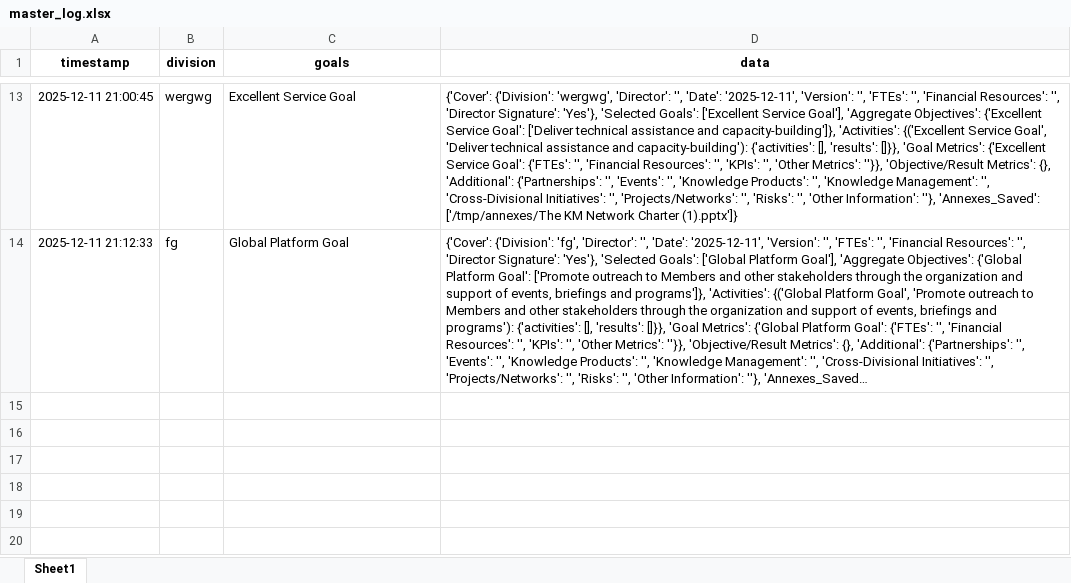
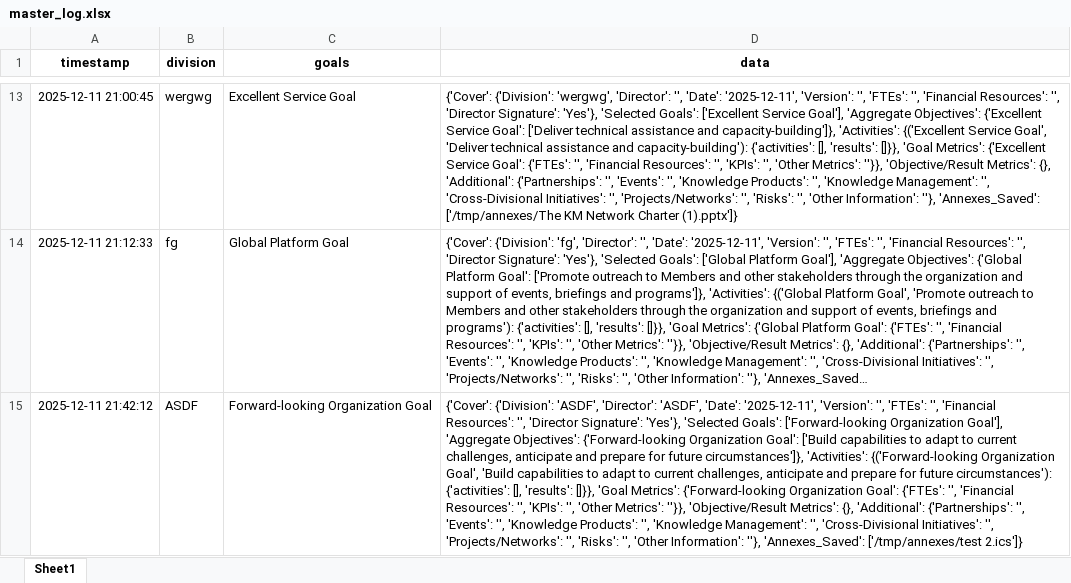
Before and after one commit to sergioalf14/repo, an Excel workbook: master_log.xlsx, sheet Sheet1, drawn as a sheet; only a part is shown, gaps mark what is left out; long unchanged cells end in …; values as stored, in another font and other column widths than the file's, no borders; the diff names each change by its address in the sheet, - before the commit and + after, or states it on an @@ line.

Commit message:
Update master_log.xlsx

```diff
--- a/master_log.xlsx (sheet Sheet1)
+++ b/master_log.xlsx (sheet Sheet1)
+row 15: 2025-12-11 21:42:12 | ASDF | Forward-looking Organization Goal | {'Cover': {'Division': 'ASDF', 'Director': 'ASDF', 'Date': '2025-12-11', 'Version': '', 'FTEs': '', 'Financial Resources': '', 'Director Signature': 'Yes'}, 'Selected Goals': ['Forward-looking Organization Goal'], 'Aggregate Objectives': {'Forward-looking Organization Goal': ['Build capabilities to adapt to current challenges, anticipate and prepare for future circumstances']}, 'Activities': {('Forward-looking Organization Goal', 'Build capabilities to adapt to current challenges, anticipate and prepare for future circumstances'): {'activities': [], 'results': []}}, 'Goal Metrics': {'Forward-looking Organization Goal': {'FTEs': '', 'Financial Resources': '', 'KPIs': '', 'Other Metrics': ''}}, 'Objective/Result Metrics': {}, 'Additional': {'Partnerships': '', 'Events': '', 'Knowledge Products': '', 'Knowledge Management': '', 'Cross-Divisional Initiatives': '', 'Projects/Networks': '', 'Risks': '', 'Other Information': ''}, 'Annexes_Saved': ['/tmp/annexes/test 2.ics']}
```
